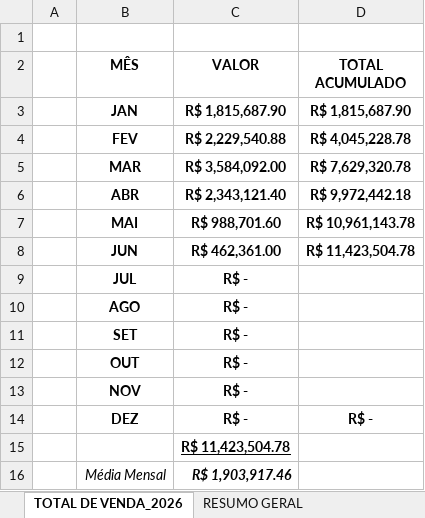
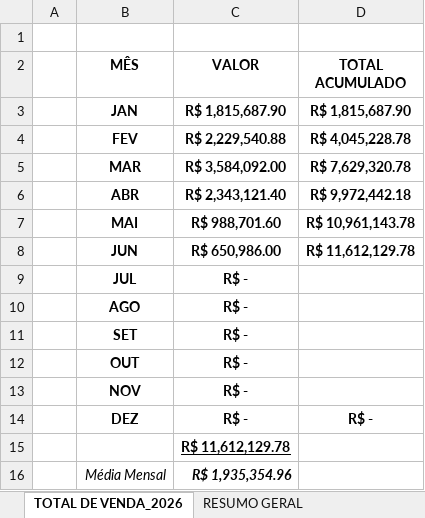
Before and after one commit to protrafocomercial/Dashboard-Comercial, an Excel workbook: planilha.xlsx, sheet TOTAL DE VENDA_2026, drawn as a sheet; values as stored, in another font and other column widths than the file's, no borders; charts and pictures not drawn; the diff names each change by its address in the sheet, - before the commit and + after, or states it on an @@ line.

```diff
--- a/planilha.xlsx (sheet TOTAL DE VENDA_2026)
+++ b/planilha.xlsx (sheet TOTAL DE VENDA_2026)
-C8 (VALOR): R$ 462,361.00
+C8 (VALOR): R$ 650,986.00
-D8 (TOTAL ACUMULADO): R$ 11,423,504.78
+D8 (TOTAL ACUMULADO): R$ 11,612,129.78
-C15 (VALOR): R$ 11,423,504.78
+C15 (VALOR): R$ 11,612,129.78
-C16 (VALOR): R$ 1,903,917.46
+C16 (VALOR): R$ 1,935,354.96
```
Also changed, not shown: sheet CONTROLE DE PROPOSTAS_2026, sheet RESUMO MENSAL, sheet RESUMO GERAL, sheet DASHBOARD, charts or pictures.
